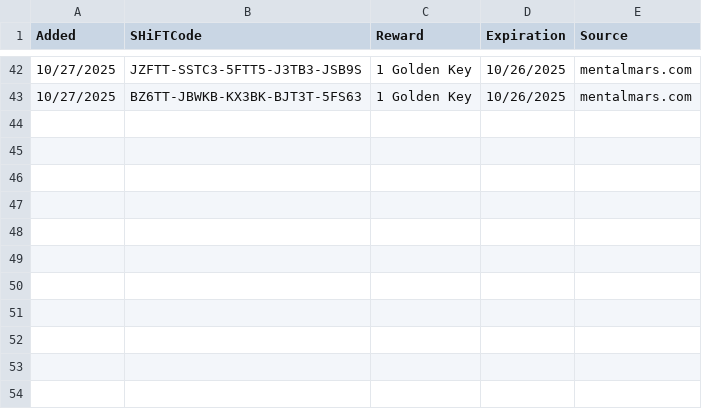
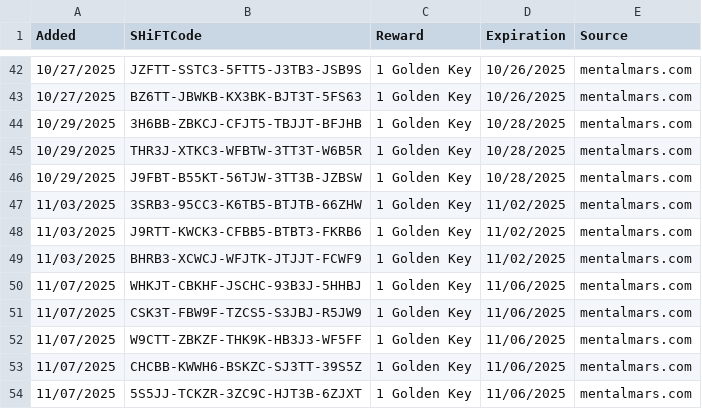
Before and after one commit to VinceCarbone/Borderlands4-SHiFTCodes, a CSV file: ExpiredSHiFTCodes.csv, drawn as a sheet; only a part is shown, gaps mark what is left out.

```diff
--- a/ExpiredSHiFTCodes.csv
+++ b/ExpiredSHiFTCodes.csv
@@ -43 +43,12 @@
 "10/27/2025","BZ6TT-JBWKB-KX3BK-BJT3T-5FS63","1 Golden Key","10/26/2025","mentalmars.com"
+"10/29/2025","3H6BB-ZBKCJ-CFJT5-TBJJT-BFJHB","1 Golden Key","10/28/2025","mentalmars.com"
+"10/29/2025","THR3J-XTKC3-WFBTW-3TT3T-W6B5R","1 Golden Key","10/28/2025","mentalmars.com"
+"10/29/2025","J9FBT-B55KT-56TJW-3TT3B-JZBSW","1 Golden Key","10/28/2025","mentalmars.com"
+"11/03/2025","3SRB3-95CC3-K6TB5-BTJTB-66ZHW","1 Golden Key","11/02/2025","mentalmars.com"
+"11/03/2025","J9RTT-KWCK3-CFBB5-BTBT3-FKRB6","1 Golden Key","11/02/2025","mentalmars.com"
+"11/03/2025","BHRB3-XCWCJ-WFJTK-JTJJT-FCWF9","1 Golden Key","11/02/2025","mentalmars.com"
+"11/07/2025","WHKJT-CBKHF-JSCHC-93B3J-5HHBJ","1 Golden Key","11/06/2025","mentalmars.com"
+"11/07/2025","CSK3T-FBW9F-TZCS5-S3JBJ-R5JW9","1 Golden Key","11/06/2025","mentalmars.com"
+"11/07/2025","W9CTT-ZBKZF-THK9K-HB3J3-WF5FF","1 Golden Key","11/06/2025","mentalmars.com"
+"11/07/2025","CHCBB-KWWH6-BSKZC-SJ3TT-39S5Z","1 Golden Key","11/06/2025","mentalmars.com"
+"11/07/2025","5S5JJ-TCKZR-3ZC9C-HJT3B-6ZJXT","1 Golden Key","11/06/2025","mentalmars.com"
```
Also changed, not shown: 1 other file.
